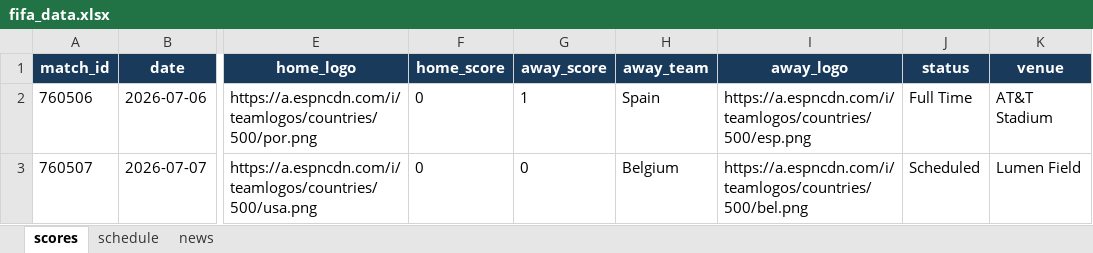
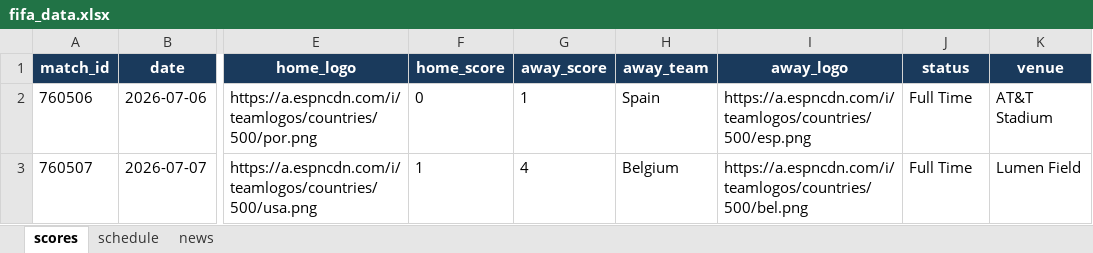
Before and after one commit to bibhu2020/media, an Excel workbook: fifa/fifa_data.xlsx, sheet scores, drawn as a sheet; only a part is shown, gaps mark what is left out; values as stored, in another font and other column widths than the file's, no borders; the diff names each change by its address in the sheet, - before the commit and + after, or states it on an @@ line.

```diff
--- a/fifa/fifa_data.xlsx (sheet scores)
+++ b/fifa/fifa_data.xlsx (sheet scores)
-F3 (home_score): 0
+F3 (home_score): 1
-G3 (away_score): 0
+G3 (away_score): 4
-J3 (status): Scheduled
+J3 (status): Full Time
```
Also changed, not shown: sheet news, sheet schedule.
